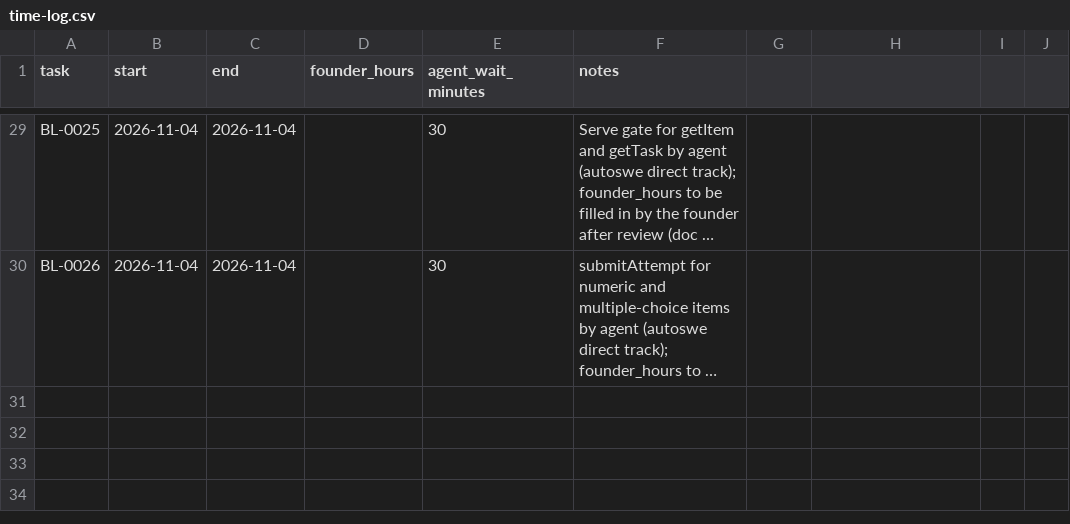
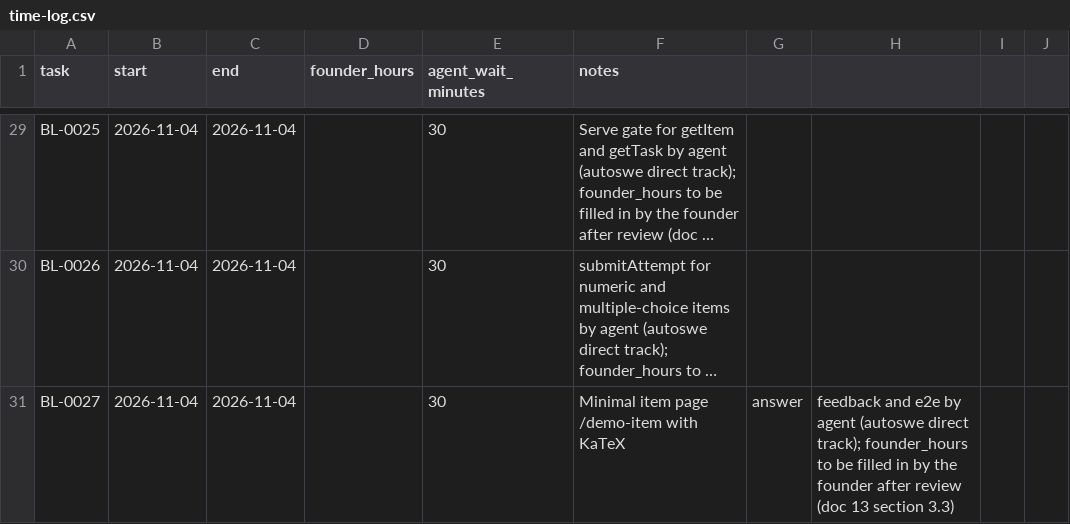
Before and after one commit to A-Stefanachi/polymath, a CSV file: polymath-app-spec/docs/time-log.csv, drawn as a sheet; only a part is shown, gaps mark what is left out; long unchanged cells end in …; the diff names each change by its address in the sheet, - before the commit and + after, or states it on an @@ line.

```diff
--- a/polymath-app-spec/docs/time-log.csv
+++ b/polymath-app-spec/docs/time-log.csv
+row 31: BL-0027 | 2026-11-04 | 2026-11-04 |  | 30 | Minimal item page /demo-item with KaTeX | answer | feedback and e2e by agent (autoswe direct track); founder_hours to be filled in by the founder after review (doc 13 section 3.3)
```
Also changed, not shown: 13 other files.
